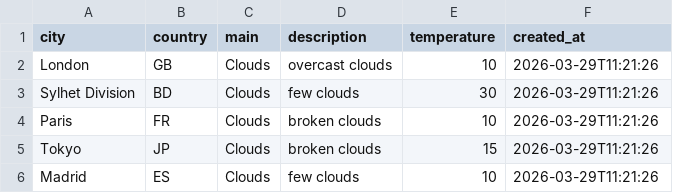
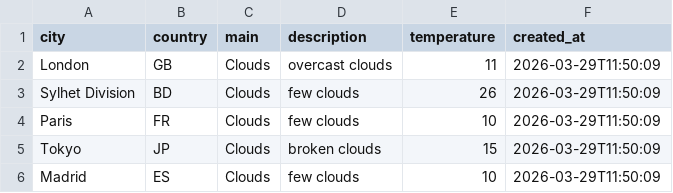
Before and after one commit to amzzz930/weather-api-integration, a CSV file: weather_data.csv, drawn as a sheet.

```diff
--- a/weather_data.csv
+++ b/weather_data.csv
@@ -1,6 +1,6 @@
 city,country,main,description,temperature,created_at
-London,GB,Clouds,overcast clouds,10,2026-03-29T11:21:26
-Sylhet Division,BD,Clouds,few clouds,30,2026-03-29T11:21:26
-Paris,FR,Clouds,broken clouds,10,2026-03-29T11:21:26
-Tokyo,JP,Clouds,broken clouds,15,2026-03-29T11:21:26
-Madrid,ES,Clouds,few clouds,10,2026-03-29T11:21:26
+London,GB,Clouds,overcast clouds,11,2026-03-29T11:50:09
+Sylhet Division,BD,Clouds,few clouds,26,2026-03-29T11:50:09
+Paris,FR,Clouds,few clouds,10,2026-03-29T11:50:09
+Tokyo,JP,Clouds,broken clouds,15,2026-03-29T11:50:09
+Madrid,ES,Clouds,few clouds,10,2026-03-29T11:50:09
```
